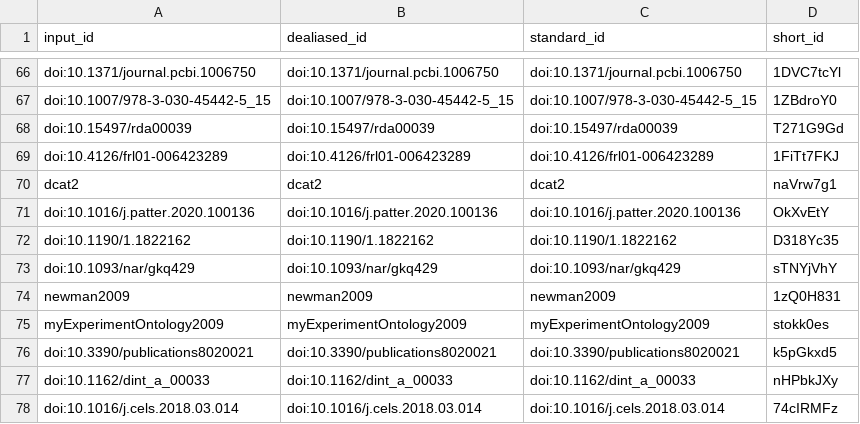
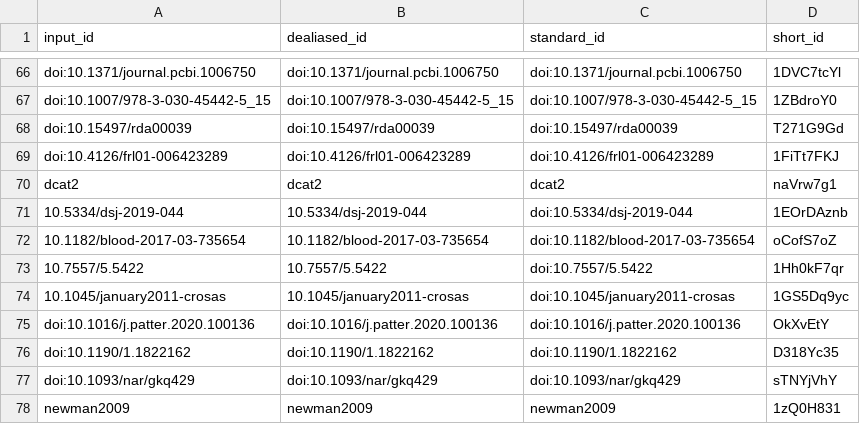
Before and after one commit to stain/ro-crate-paper, a TSV file: citations.tsv, drawn as a sheet; only a part is shown, gaps mark what is left out; the shorter side is filled out with more unchanged rows.

Commit message:
Stian's edits to Data Commons section [ci skip]
This build is based on
https://github.com/stain/ro-crate-paper/commit/1d22203c960ffb9e46ea89ab88be5f9adbf52491.

This commit was created by the following CI build and job:
https://github.com/stain/ro-crate-paper/commit/1d22203c960ffb9e46ea89ab88be5f9adbf52491/checks
https://github.com/stain/ro-crate-paper/runs/882156585

```diff
--- a/citations.tsv
+++ b/citations.tsv
@@ -70,2 +70,6 @@ doi:10.4126/frl01-006423289	doi:10.4126/frl01-006423289	doi:10.4126/frl01-006423
 dcat2	dcat2	dcat2	naVrw7g1
+10.5334/dsj-2019-044	10.5334/dsj-2019-044	doi:10.5334/dsj-2019-044	1EOrDAznb
+10.1182/blood-2017-03-735654	10.1182/blood-2017-03-735654	doi:10.1182/blood-2017-03-735654	oCofS7oZ
+10.7557/5.5422	10.7557/5.5422	doi:10.7557/5.5422	1Hh0kF7qr
+10.1045/january2011-crosas	10.1045/january2011-crosas	doi:10.1045/january2011-crosas	1GS5Dq9yc
 doi:10.1016/j.patter.2020.100136	doi:10.1016/j.patter.2020.100136	doi:10.1016/j.patter.2020.100136	OkXvEtY
```
Also changed, not shown: 7 other files.
